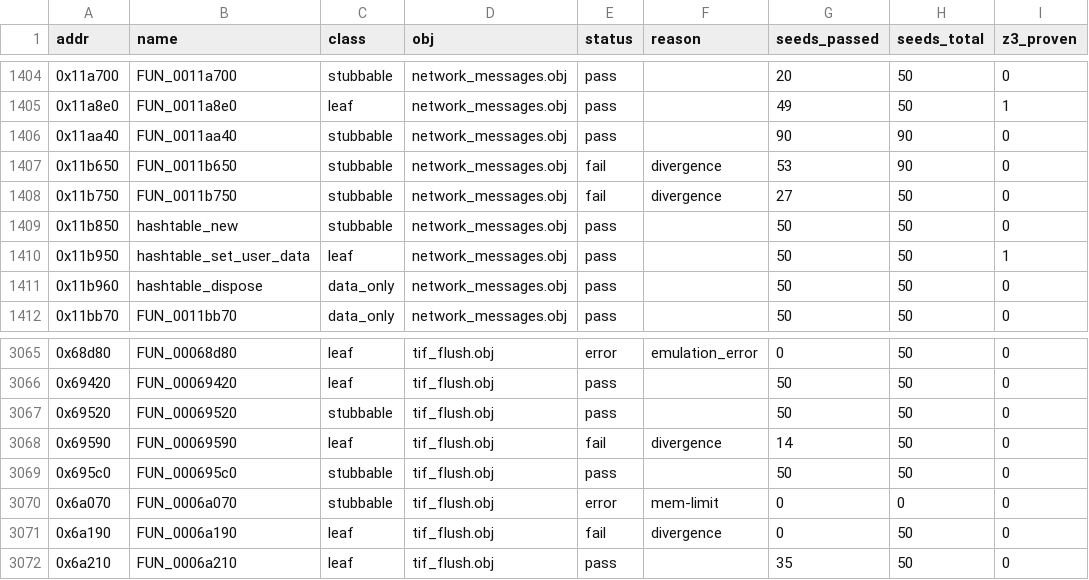
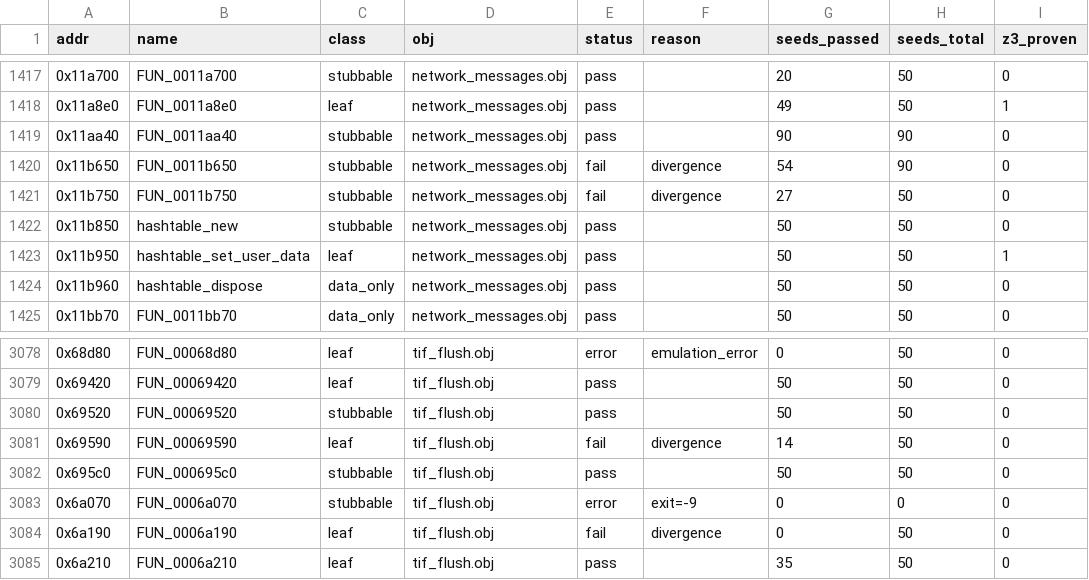
Before and after one commit to stianeklund/halo, a CSV file: artifacts/batch_verify/results.csv, drawn as a sheet; only a part is shown, gaps mark what is left out; the diff covers the shown part only.

```diff
--- a/artifacts/batch_verify/results.csv
+++ b/artifacts/batch_verify/results.csv
@@ -1406,3 +1419,3 @@ addr,name,class,obj,status,reason,seeds_passed,seeds_total,z3_proven
 0x11aa40,FUN_0011aa40,stubbable,network_messages.obj,pass,,90,90,0
-0x11b650,FUN_0011b650,stubbable,network_messages.obj,fail,divergence,53,90,0
+0x11b650,FUN_0011b650,stubbable,network_messages.obj,fail,divergence,54,90,0
 0x11b750,FUN_0011b750,stubbable,network_messages.obj,fail,divergence,27,50,0
@@ -3069,3 +3082,3 @@ addr,name,class,obj,status,reason,seeds_passed,seeds_total,z3_proven
 0x695c0,FUN_000695c0,stubbable,tif_flush.obj,pass,,50,50,0
-0x6a070,FUN_0006a070,stubbable,tif_flush.obj,error,mem-limit,0,0,0
+0x6a070,FUN_0006a070,stubbable,tif_flush.obj,error,exit=-9,0,0,0
 0x6a190,FUN_0006a190,leaf,tif_flush.obj,fail,divergence,0,50,0
```
Also changed, not shown: 14 added rows and 14 edited cells elsewhere in this file, 2 other files.
